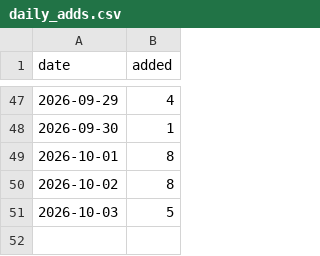
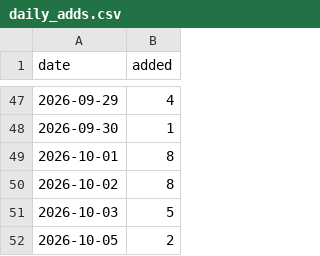
Before and after one commit to CharlesFainLehman/flock-crime-tracker, a CSV file: data/daily_adds.csv, drawn as a sheet; only a part is shown, gaps mark what is left out; the diff names each change by its address in the sheet, - before the commit and + after, or states it on an @@ line.

```diff
--- a/data/daily_adds.csv
+++ b/data/daily_adds.csv
+row 52: 2026-10-05 | 2
```
Also changed, not shown: 4 other files.
